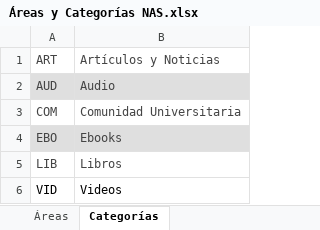
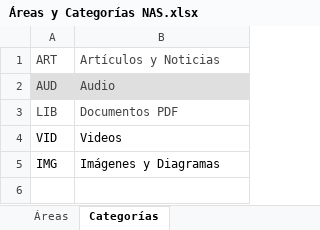
Before and after one commit to j0cker/Digital-Library, an Excel workbook: Áreas y Categorías NAS.xlsx, sheet Categorías, drawn as a sheet; values as stored, in another font and other column widths than the file's, no borders; charts and pictures not drawn; removed rows and columns are numbered as before the commit, all else as after; the diff names each change by its address in the sheet, - before the commit and + after, or states it on an @@ line.

```diff
--- a/Áreas y Categorías NAS.xlsx (sheet Categorías)
+++ b/Áreas y Categorías NAS.xlsx (sheet Categorías)
-row 3: COM | Comunidad Universitaria
-row 4: EBO | Ebooks
-B3: Libros
+B3: Documentos PDF
+row 5: IMG | Imágenes y Diagramas
```
Also changed, not shown: sheet Áreas, charts or pictures, 15 other files.
